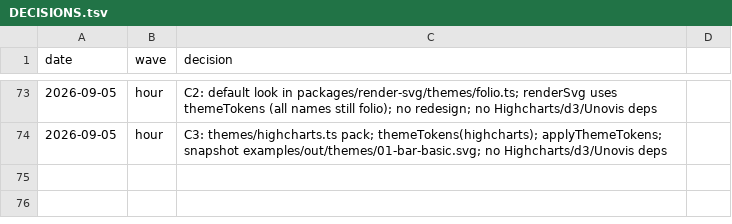
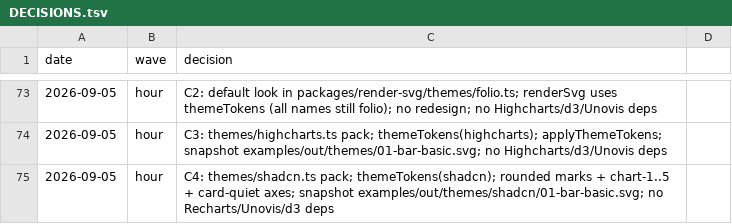
Before and after one commit to geekplux/markvis, a TSV file: DECISIONS.tsv, drawn as a sheet; only a part is shown, gaps mark what is left out; the diff names each change by its address in the sheet, - before the commit and + after, or states it on an @@ line.

Commit message:
feat(render-svg): shadcn theme tokens (C4)
Add rounded/chart-1..5/card-quiet shadcn token pack, wire
themeTokens('shadcn'), and snapshot 01-bar under examples/out/themes/shadcn/.

```diff
--- a/DECISIONS.tsv
+++ b/DECISIONS.tsv
+row 75: 2026-09-05 | hour | C4: themes/shadcn.ts pack; themeTokens(shadcn); rounded marks + chart-1..5 + card-quiet axes; snapshot examples/out/themes/shadcn/01-bar-basic.svg; no Recharts/Unovis/d3 deps
```
Also changed, not shown: 6 other files.
